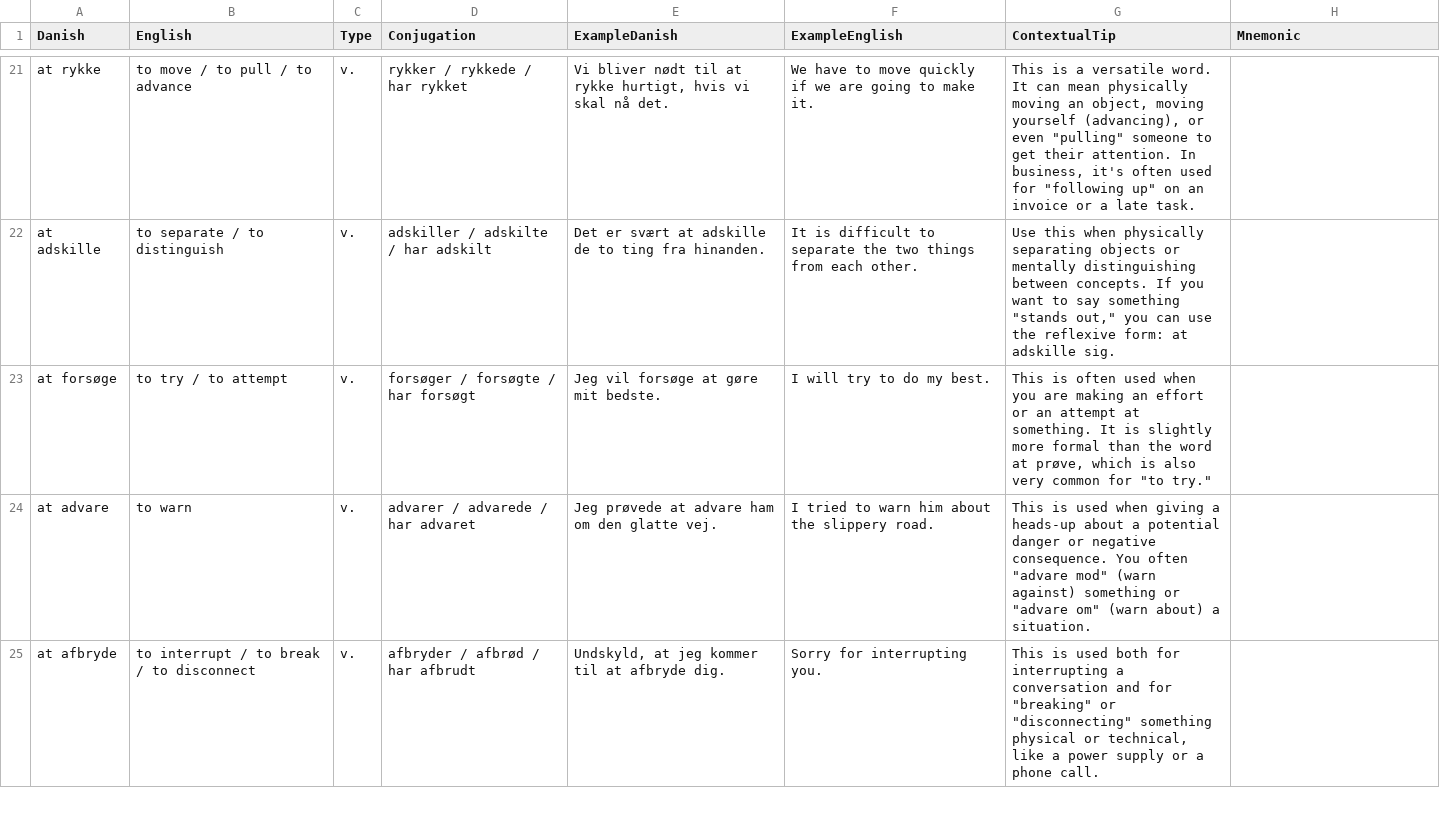
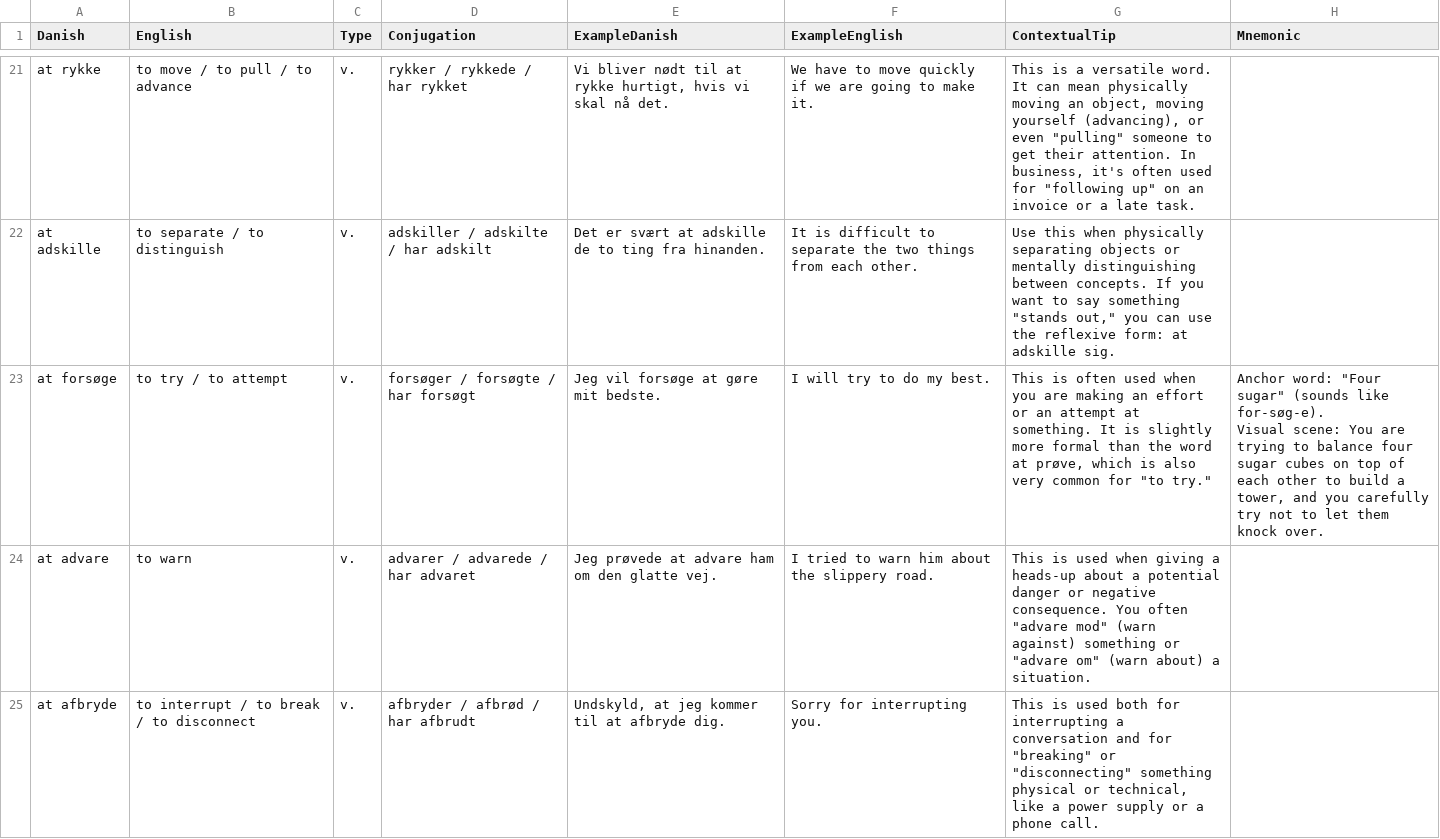
Before and after one commit to emreyurdaor-github/Flashcards, a CSV file: Flashcards/Data/flashcards.csv, drawn as a sheet; only a part is shown, gaps mark what is left out.

Commit message:
Enhance flashcard entries with mnemonic and visual scene descriptions

```diff
--- a/Flashcards/Data/flashcards.csv
+++ b/Flashcards/Data/flashcards.csv
@@ -22,3 +22,5 @@ at rykke,to move / to pull / to advance,v.,rykker / rykkede / har rykket,"Vi bli
 at adskille,to separate / to distinguish,v.,adskiller / adskilte / har adskilt,Det er svært at adskille de to ting fra hinanden.,It is difficult to separate the two things from each other.,"Use this when physically separating objects or mentally distinguishing between concepts. If you want to say something ""stands out,"" you can use the reflexive form: at adskille sig.",
-at forsøge,to try / to attempt,v.,forsøger / forsøgte / har forsøgt,Jeg vil forsøge at gøre mit bedste.,I will try to do my best.,"This is often used when you are making an effort or an attempt at something. It is slightly more formal than the word at prøve, which is also very common for ""to try.""",
+at forsøge,to try / to attempt,v.,forsøger / forsøgte / har forsøgt,Jeg vil forsøge at gøre mit bedste.,I will try to do my best.,"This is often used when you are making an effort or an attempt at something. It is slightly more formal than the word at prøve, which is also very common for ""to try.""","Anchor word: ""Four sugar"" (sounds like for-søg-e).
+
+Visual scene: You are trying to balance four sugar cubes on top of each other to build a tower, and you carefully try not to let them knock over."
 at advare,to warn,v.,advarer / advarede / har advaret,Jeg prøvede at advare ham om den glatte vej.,I tried to warn him about the slippery road.,"This is used when giving a heads-up about a potential danger or negative consequence. You often ""advare mod"" (warn against) something or ""advare om"" (warn about) a situation.",
```
